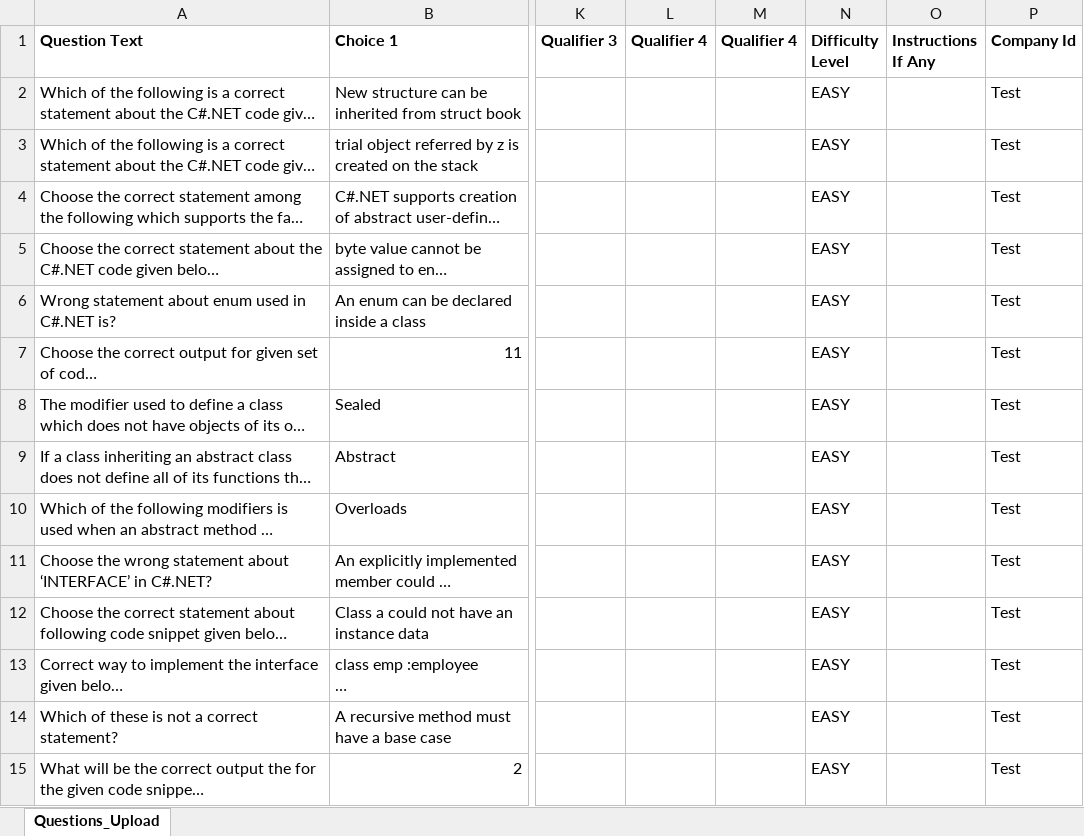
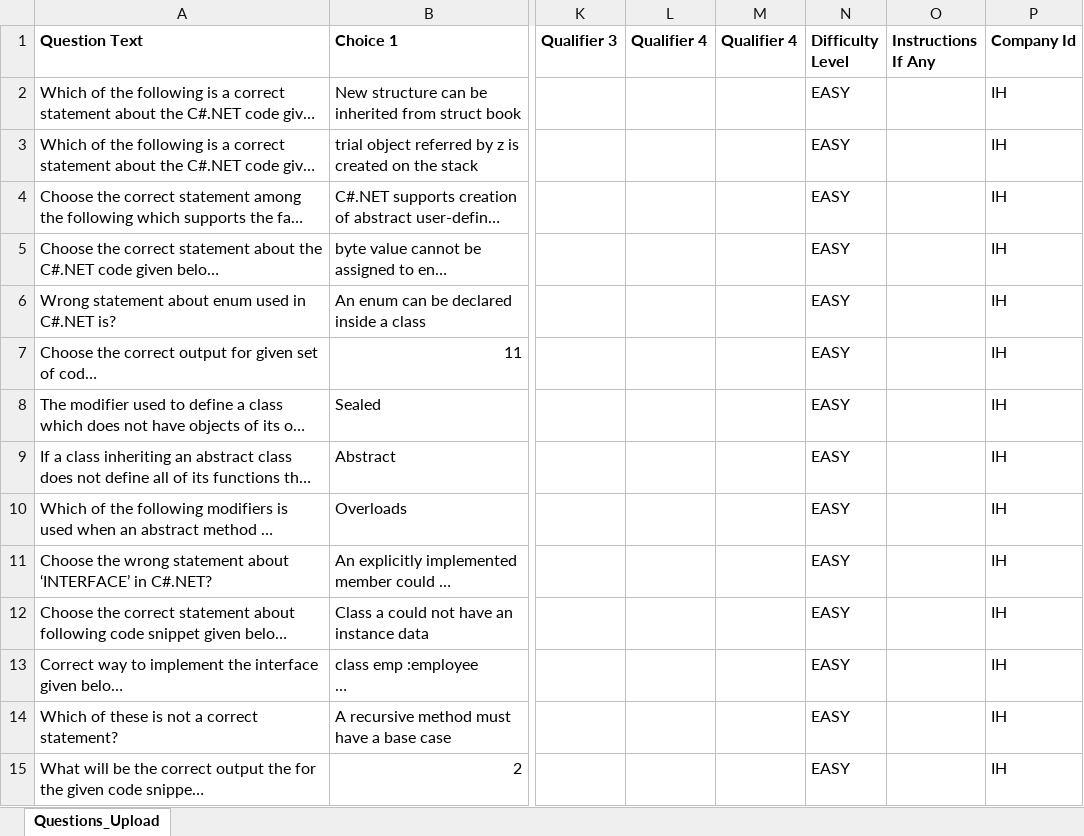
Before and after one commit to Gulrez911/LMSRepo, an Excel workbook: C# Advanced.xlsx, sheet Questions_Upload, drawn as a sheet; only a part is shown, gaps mark what is left out; long unchanged cells end in …; values as stored, in another font and other column widths than the file's, no borders; the diff covers the shown part only; the diff names each change by its address in the sheet, - before the commit and + after, or states it on an @@ line.

```diff
--- a/C# Advanced.xlsx (sheet Questions_Upload)
+++ b/C# Advanced.xlsx (sheet Questions_Upload)
-P2:P15 (Company Id): Test
+P2:P15 (Company Id): IH
```
Also changed, not shown: 43 edited cells elsewhere in this sheet, Ab-Inito_ABMW.xlsx, 28 other files.
